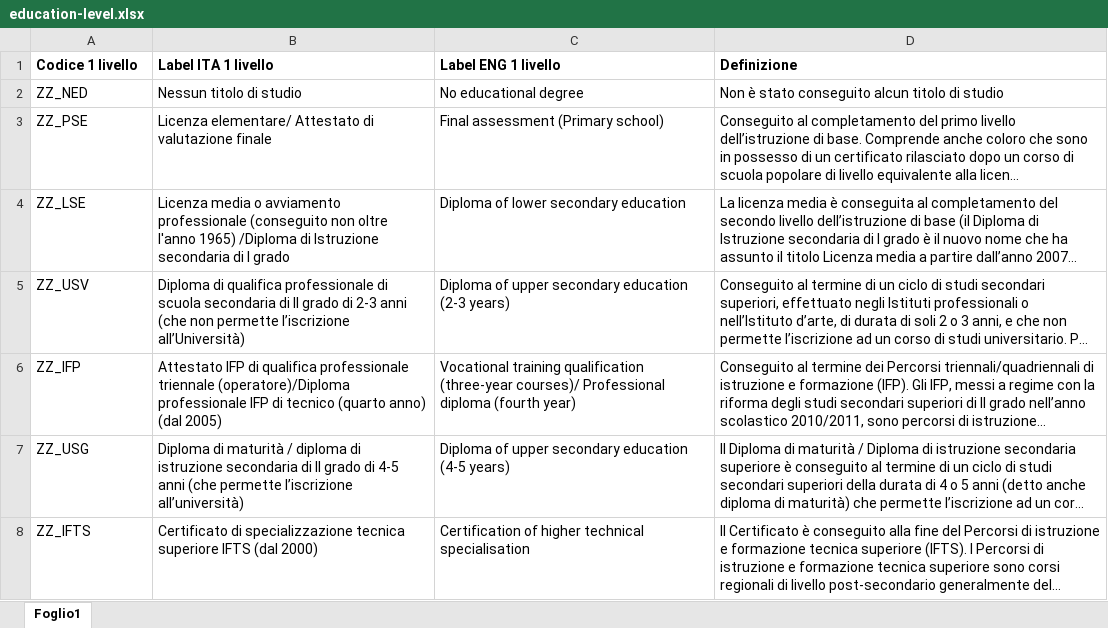
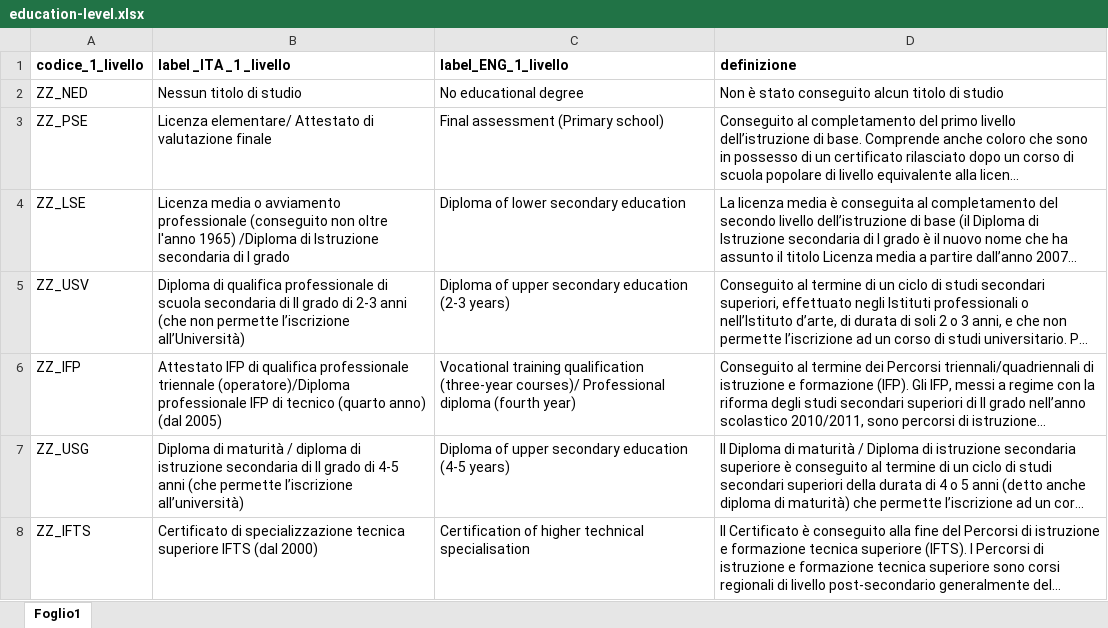
Before and after one commit to italia/daf-ontologie-vocabolari-controllati, an Excel workbook: VocabolariControllati/classifications-for-people/education-level/education-level.xlsx, sheet Foglio1, drawn as a sheet; only a part is shown; long unchanged cells end in …; values as stored, in another font and other column widths than the file's, no borders; the diff names each change by its address in the sheet, - before the commit and + after, or states it on an @@ line.

```diff
--- a/VocabolariControllati/classifications-for-people/education-level/education-level.xlsx (sheet Foglio1)
+++ b/VocabolariControllati/classifications-for-people/education-level/education-level.xlsx (sheet Foglio1)
-A1: Codice 1 livello
+A1: codice_1_livello
-B1: Label ITA 1 livello
+B1: label _ITA _1 _livello
-C1: Label ENG 1 livello
+C1: label_ENG_1_livello
-D1: Definizione
+D1: definizione
```
Also changed, not shown: VocabolariControllati/classifications-for-people/gender/gender.xlsx, VocabolariControllati/public-event-types/public-event-types.xlsx, 25 other files.
